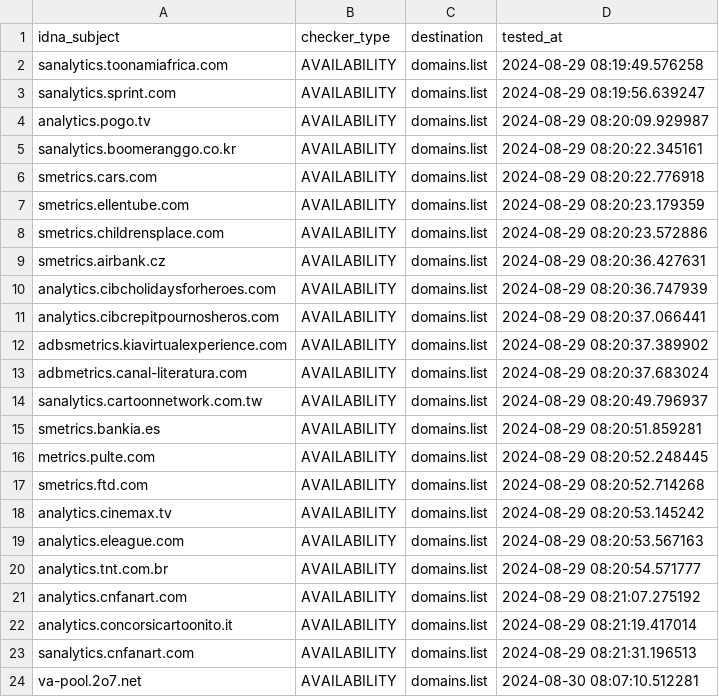
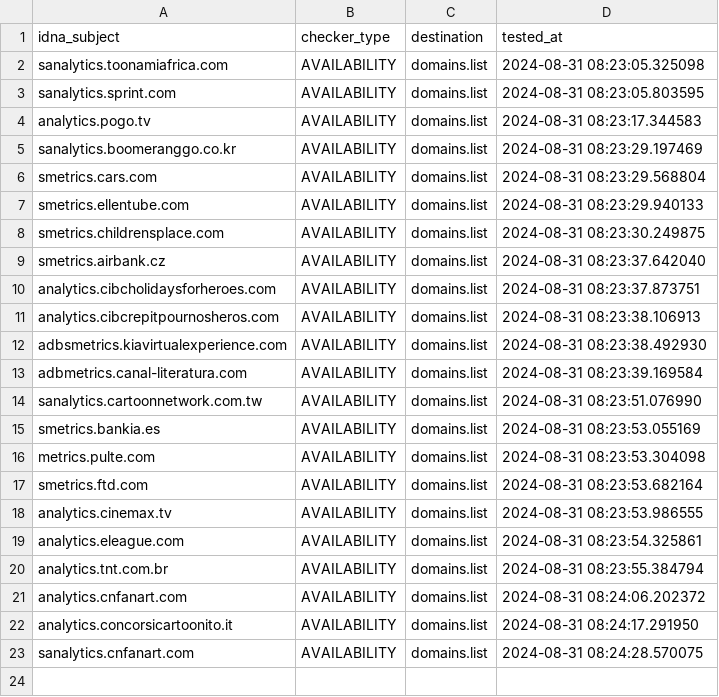
Before and after one commit to Ultimate-Hosts-Blacklist/2o7.net, a CSV file: .pyfunceble/inactive.csv, drawn as a sheet.

```diff
--- a/.pyfunceble/inactive.csv
+++ b/.pyfunceble/inactive.csv
@@ -1,24 +1,23 @@
 idna_subject,checker_type,destination,tested_at
-sanalytics.toonamiafrica.com,AVAILABILITY,domains.list,2024-08-29 08:19:49.576258
-sanalytics.sprint.com,AVAILABILITY,domains.list,2024-08-29 08:19:56.639247
-analytics.pogo.tv,AVAILABILITY,domains.list,2024-08-29 08:20:09.929987
-sanalytics.boomeranggo.co.kr,AVAILABILITY,domains.list,2024-08-29 08:20:22.345161
-smetrics.cars.com,AVAILABILITY,domains.list,2024-08-29 08:20:22.776918
-smetrics.ellentube.com,AVAILABILITY,domains.list,2024-08-29 08:20:23.179359
-smetrics.childrensplace.com,AVAILABILITY,domains.list,2024-08-29 08:20:23.572886
-smetrics.airbank.cz,AVAILABILITY,domains.list,2024-08-29 08:20:36.427631
-analytics.cibcholidaysforheroes.com,AVAILABILITY,domains.list,2024-08-29 08:20:36.747939
-analytics.cibcrepitpournosheros.com,AVAILABILITY,domains.list,2024-08-29 08:20:37.066441
-adbsmetrics.kiavirtualexperience.com,AVAILABILITY,domains.list,2024-08-29 08:20:37.389902
-adbmetrics.canal-literatura.com,AVAILABILITY,domains.list,2024-08-29 08:20:37.683024
-sanalytics.cartoonnetwork.com.tw,AVAILABILITY,domains.list,2024-08-29 08:20:49.796937
-smetrics.bankia.es,AVAILABILITY,domains.list,2024-08-29 08:20:51.859281
-metrics.pulte.com,AVAILABILITY,domains.list,2024-08-29 08:20:52.248445
-smetrics.ftd.com,AVAILABILITY,domains.list,2024-08-29 08:20:52.714268
-analytics.cinemax.tv,AVAILABILITY,domains.list,2024-08-29 08:20:53.145242
-analytics.eleague.com,AVAILABILITY,domains.list,2024-08-29 08:20:53.567163
-analytics.tnt.com.br,AVAILABILITY,domains.list,2024-08-29 08:20:54.571777
-analytics.cnfanart.com,AVAILABILITY,domains.list,2024-08-29 08:21:07.275192
-analytics.concorsicartoonito.it,AVAILABILITY,domains.list,2024-08-29 08:21:19.417014
-sanalytics.cnfanart.com,AVAILABILITY,domains.list,2024-08-29 08:21:31.196513
-va-pool.2o7.net,AVAILABILITY,domains.list,2024-08-30 08:07:10.512281
+sanalytics.toonamiafrica.com,AVAILABILITY,domains.list,2024-08-31 08:23:05.325098
+sanalytics.sprint.com,AVAILABILITY,domains.list,2024-08-31 08:23:05.803595
+analytics.pogo.tv,AVAILABILITY,domains.list,2024-08-31 08:23:17.344583
+sanalytics.boomeranggo.co.kr,AVAILABILITY,domains.list,2024-08-31 08:23:29.197469
+smetrics.cars.com,AVAILABILITY,domains.list,2024-08-31 08:23:29.568804
+smetrics.ellentube.com,AVAILABILITY,domains.list,2024-08-31 08:23:29.940133
+smetrics.childrensplace.com,AVAILABILITY,domains.list,2024-08-31 08:23:30.249875
+smetrics.airbank.cz,AVAILABILITY,domains.list,2024-08-31 08:23:37.642040
+analytics.cibcholidaysforheroes.com,AVAILABILITY,domains.list,2024-08-31 08:23:37.873751
+analytics.cibcrepitpournosheros.com,AVAILABILITY,domains.list,2024-08-31 08:23:38.106913
+adbsmetrics.kiavirtualexperience.com,AVAILABILITY,domains.list,2024-08-31 08:23:38.492930
+adbmetrics.canal-literatura.com,AVAILABILITY,domains.list,2024-08-31 08:23:39.169584
+sanalytics.cartoonnetwork.com.tw,AVAILABILITY,domains.list,2024-08-31 08:23:51.076990
+smetrics.bankia.es,AVAILABILITY,domains.list,2024-08-31 08:23:53.055169
+metrics.pulte.com,AVAILABILITY,domains.list,2024-08-31 08:23:53.304098
+smetrics.ftd.com,AVAILABILITY,domains.list,2024-08-31 08:23:53.682164
+analytics.cinemax.tv,AVAILABILITY,domains.list,2024-08-31 08:23:53.986555
+analytics.eleague.com,AVAILABILITY,domains.list,2024-08-31 08:23:54.325861
+analytics.tnt.com.br,AVAILABILITY,domains.list,2024-08-31 08:23:55.384794
+analytics.cnfanart.com,AVAILABILITY,domains.list,2024-08-31 08:24:06.202372
+analytics.concorsicartoonito.it,AVAILABILITY,domains.list,2024-08-31 08:24:17.291950
+sanalytics.cnfanart.com,AVAILABILITY,domains.list,2024-08-31 08:24:28.570075
```
Also changed, not shown: 20 other files.
